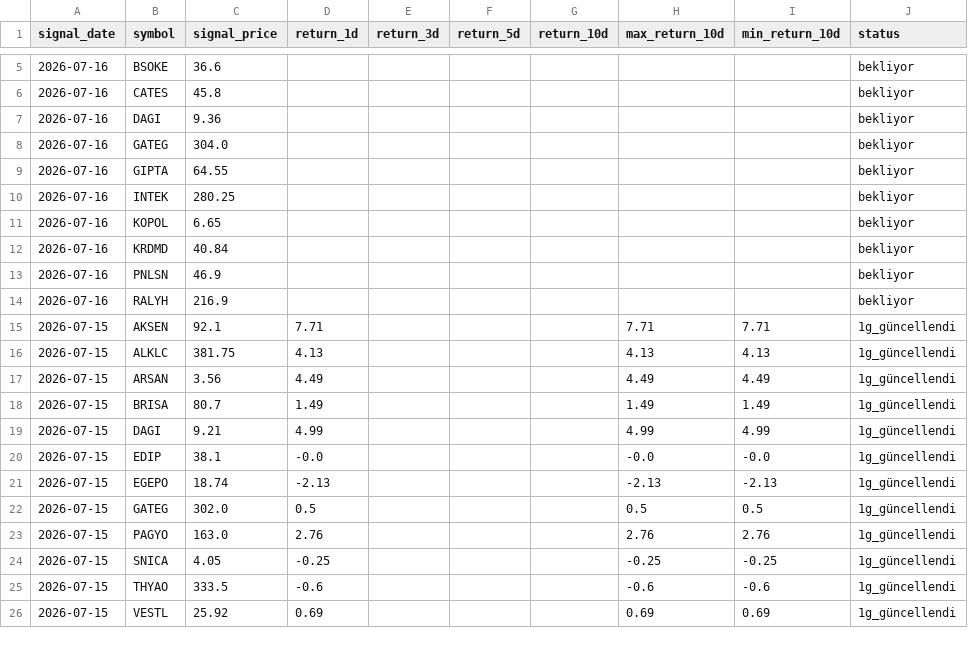
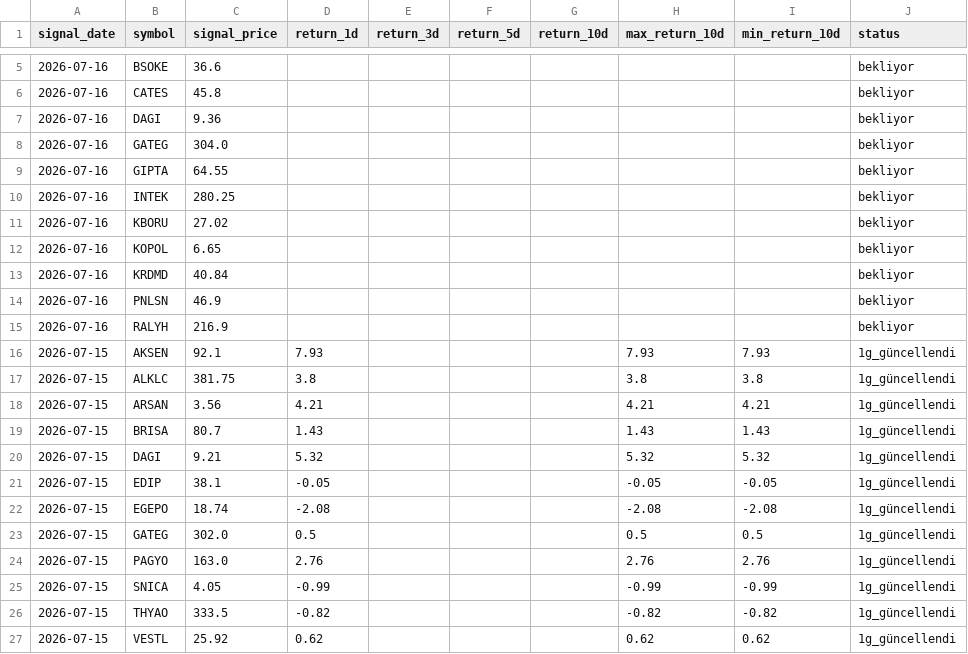
Before and after one commit to swcydsqzjb-bit/bist-bot, a CSV file: signals_history.csv, drawn as a sheet; only a part is shown, gaps mark what is left out; the diff covers the shown part only.

```diff
--- a/signals_history.csv
+++ b/signals_history.csv
@@ -10,2 +10,3 @@
 2026-07-16,INTEK,280.25,,,,,,,bekliyor
+2026-07-16,KBORU,27.02,,,,,,,bekliyor
 2026-07-16,KOPOL,6.65,,,,,,,bekliyor
@@ -14,13 +15,13 @@
 2026-07-16,RALYH,216.9,,,,,,,bekliyor
-2026-07-15,AKSEN,92.1,7.71,,,,7.71,7.71,1g_güncellendi
-2026-07-15,ALKLC,381.75,4.13,,,,4.13,4.13,1g_güncellendi
-2026-07-15,ARSAN,3.56,4.49,,,,4.49,4.49,1g_güncellendi
-2026-07-15,BRISA,80.7,1.49,,,,1.49,1.49,1g_güncellendi
-2026-07-15,DAGI,9.21,4.99,,,,4.99,4.99,1g_güncellendi
-2026-07-15,EDIP,38.1,-0.0,,,,-0.0,-0.0,1g_güncellendi
-2026-07-15,EGEPO,18.74,-2.13,,,,-2.13,-2.13,1g_güncellendi
+2026-07-15,AKSEN,92.1,7.93,,,,7.93,7.93,1g_güncellendi
+2026-07-15,ALKLC,381.75,3.8,,,,3.8,3.8,1g_güncellendi
+2026-07-15,ARSAN,3.56,4.21,,,,4.21,4.21,1g_güncellendi
+2026-07-15,BRISA,80.7,1.43,,,,1.43,1.43,1g_güncellendi
+2026-07-15,DAGI,9.21,5.32,,,,5.32,5.32,1g_güncellendi
+2026-07-15,EDIP,38.1,-0.05,,,,-0.05,-0.05,1g_güncellendi
+2026-07-15,EGEPO,18.74,-2.08,,,,-2.08,-2.08,1g_güncellendi
 2026-07-15,GATEG,302.0,0.5,,,,0.5,0.5,1g_güncellendi
 2026-07-15,PAGYO,163.0,2.76,,,,2.76,2.76,1g_güncellendi
-2026-07-15,SNICA,4.05,-0.25,,,,-0.25,-0.25,1g_güncellendi
-2026-07-15,THYAO,333.5,-0.6,,,,-0.6,-0.6,1g_güncellendi
-2026-07-15,VESTL,25.92,0.69,,,,0.69,0.69,1g_güncellendi
+2026-07-15,SNICA,4.05,-0.99,,,,-0.99,-0.99,1g_güncellendi
+2026-07-15,THYAO,333.5,-0.82,,,,-0.82,-0.82,1g_güncellendi
+2026-07-15,VESTL,25.92,0.62,,,,0.62,0.62,1g_güncellendi
```
Also changed, not shown: 94 edited cells elsewhere in this file.
